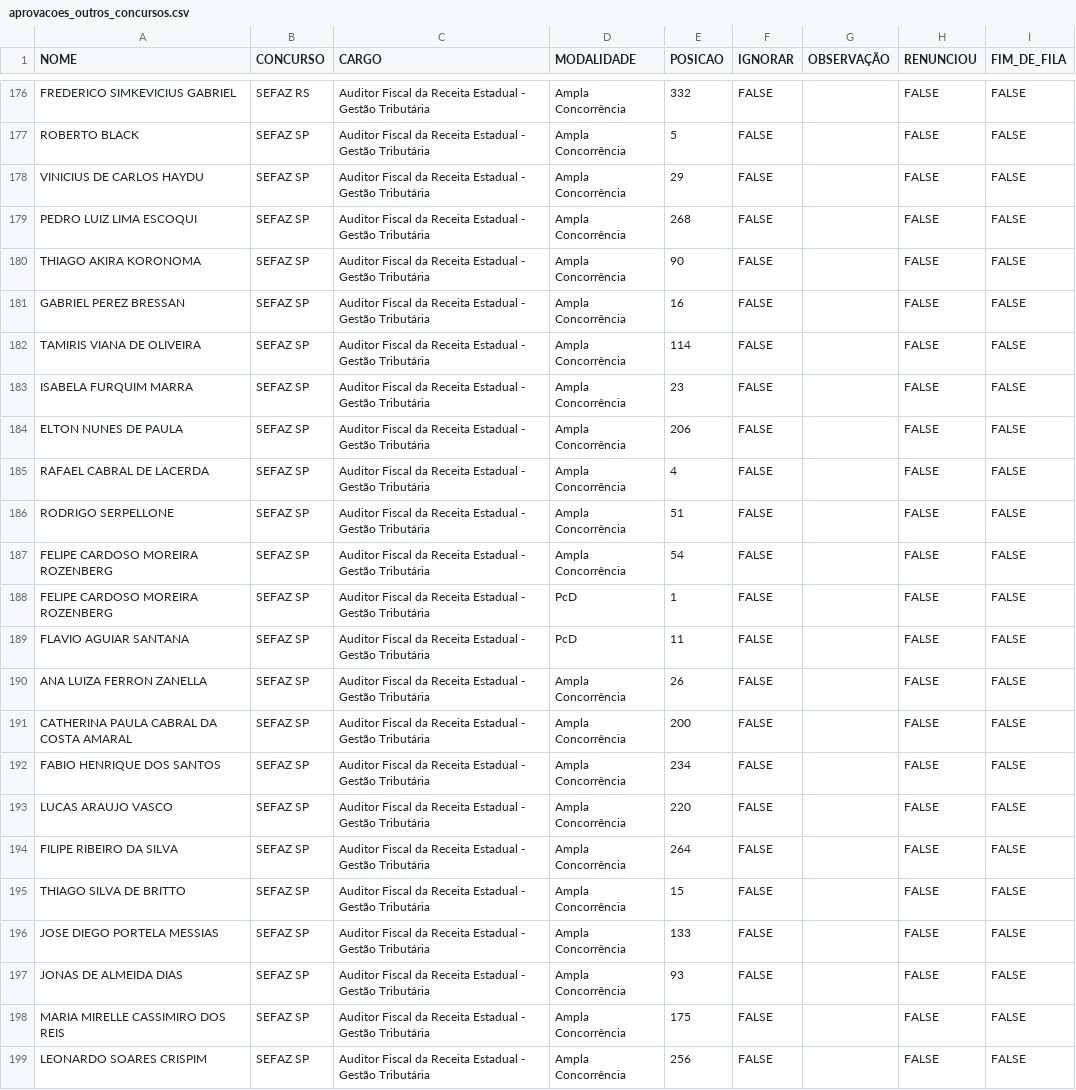
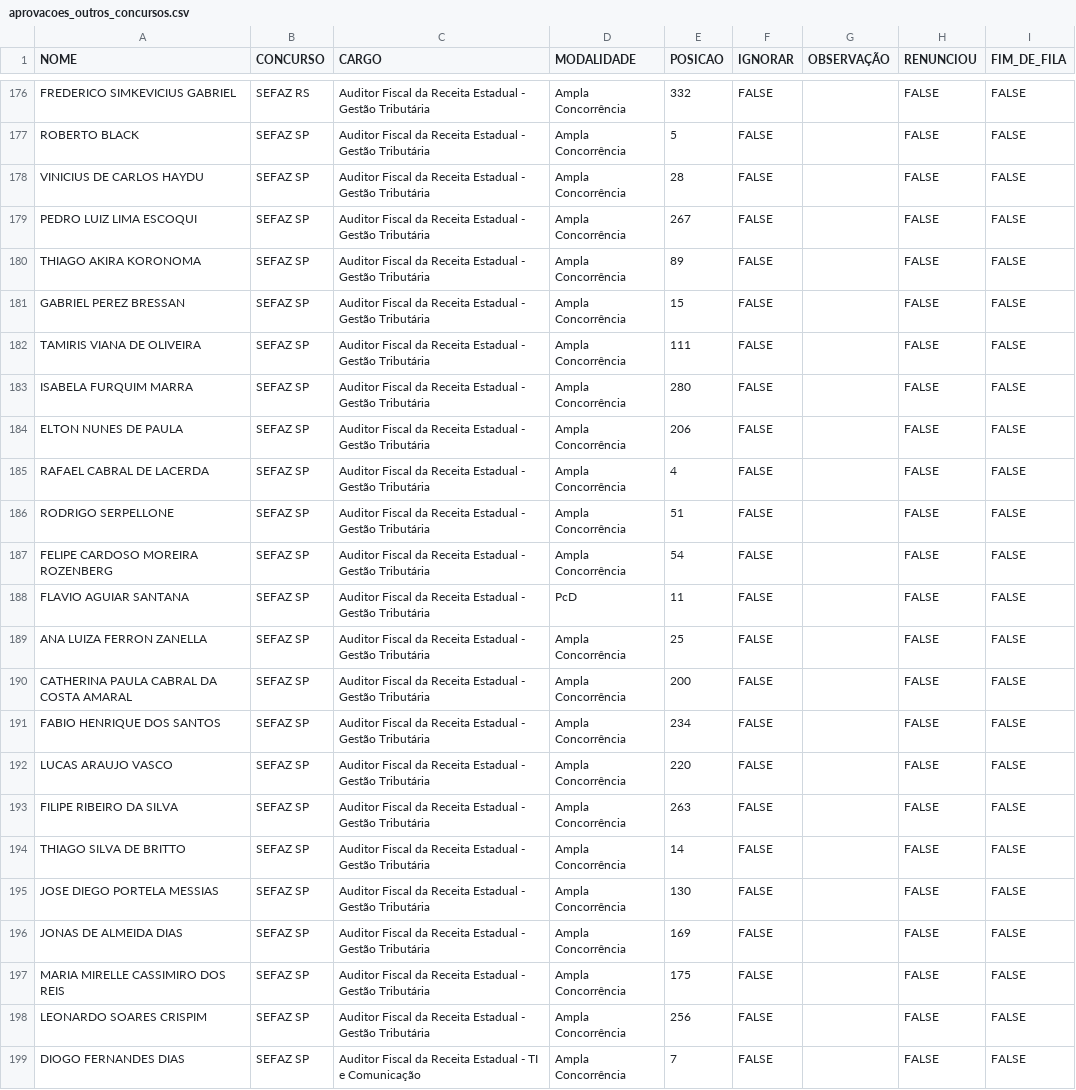
Before and after one commit to observatoriosefmg/observatoriosefmg.github.io, a CSV file: evasao/data/aprovacoes_outros_concursos.csv, drawn as a sheet; only a part is shown, gaps mark what is left out; the shorter side is filled out with more unchanged rows.

Commit message:
atualizacao posicoes sefaz sp

```diff
--- a/evasao/data/aprovacoes_outros_concursos.csv
+++ b/evasao/data/aprovacoes_outros_concursos.csv
@@ -177,8 +177,8 @@ FREDERICO SIMKEVICIUS GABRIEL;SEFAZ RS;Auditor Fiscal da Receita Estadual - Gest
 ROBERTO BLACK;SEFAZ SP;Auditor Fiscal da Receita Estadual - Gestão Tributária;Ampla Concorrência;5;FALSE;;FALSE;FALSE
-VINICIUS DE CARLOS HAYDU;SEFAZ SP;Auditor Fiscal da Receita Estadual - Gestão Tributária;Ampla Concorrência;29;FALSE;;FALSE;FALSE
-PEDRO LUIZ LIMA ESCOQUI;SEFAZ SP;Auditor Fiscal da Receita Estadual - Gestão Tributária;Ampla Concorrência;268;FALSE;;FALSE;FALSE
-THIAGO AKIRA KORONOMA;SEFAZ SP;Auditor Fiscal da Receita Estadual - Gestão Tributária;Ampla Concorrência;90;FALSE;;FALSE;FALSE
-GABRIEL PEREZ BRESSAN;SEFAZ SP;Auditor Fiscal da Receita Estadual - Gestão Tributária;Ampla Concorrência;16;FALSE;;FALSE;FALSE
-TAMIRIS VIANA DE OLIVEIRA;SEFAZ SP;Auditor Fiscal da Receita Estadual - Gestão Tributária;Ampla Concorrência;114;FALSE;;FALSE;FALSE
-ISABELA FURQUIM MARRA;SEFAZ SP;Auditor Fiscal da Receita Estadual - Gestão Tributária;Ampla Concorrência;23;FALSE;;FALSE;FALSE
+VINICIUS DE CARLOS HAYDU;SEFAZ SP;Auditor Fiscal da Receita Estadual - Gestão Tributária;Ampla Concorrência;28;FALSE;;FALSE;FALSE
+PEDRO LUIZ LIMA ESCOQUI;SEFAZ SP;Auditor Fiscal da Receita Estadual - Gestão Tributária;Ampla Concorrência;267;FALSE;;FALSE;FALSE
+THIAGO AKIRA KORONOMA;SEFAZ SP;Auditor Fiscal da Receita Estadual - Gestão Tributária;Ampla Concorrência;89;FALSE;;FALSE;FALSE
+GABRIEL PEREZ BRESSAN;SEFAZ SP;Auditor Fiscal da Receita Estadual - Gestão Tributária;Ampla Concorrência;15;FALSE;;FALSE;FALSE
+TAMIRIS VIANA DE OLIVEIRA;SEFAZ SP;Auditor Fiscal da Receita Estadual - Gestão Tributária;Ampla Concorrência;111;FALSE;;FALSE;FALSE
+ISABELA FURQUIM MARRA;SEFAZ SP;Auditor Fiscal da Receita Estadual - Gestão Tributária;Ampla Concorrência;280;FALSE;;FALSE;FALSE
 ELTON NUNES DE PAULA;SEFAZ SP;Auditor Fiscal da Receita Estadual - Gestão Tributária;Ampla Concorrência;206;FALSE;;FALSE;FALSE
@@ -187,5 +187,4 @@ RODRIGO SERPELLONE;SEFAZ SP;Auditor Fiscal da Receita Estadual - Gestão Tribut
 FELIPE CARDOSO MOREIRA ROZENBERG;SEFAZ SP;Auditor Fiscal da Receita Estadual - Gestão Tributária;Ampla Concorrência;54;FALSE;;FALSE;FALSE
-FELIPE CARDOSO MOREIRA ROZENBERG;SEFAZ SP;Auditor Fiscal da Receita Estadual - Gestão Tributária;PcD;1;FALSE;;FALSE;FALSE
 FLAVIO AGUIAR SANTANA;SEFAZ SP;Auditor Fiscal da Receita Estadual - Gestão Tributária;PcD;11;FALSE;;FALSE;FALSE
-ANA LUIZA FERRON ZANELLA;SEFAZ SP;Auditor Fiscal da Receita Estadual - Gestão Tributária;Ampla Concorrência;26;FALSE;;FALSE;FALSE
+ANA LUIZA FERRON ZANELLA;SEFAZ SP;Auditor Fiscal da Receita Estadual - Gestão Tributária;Ampla Concorrência;25;FALSE;;FALSE;FALSE
 CATHERINA PAULA CABRAL DA COSTA AMARAL;SEFAZ SP;Auditor Fiscal da Receita Estadual - Gestão Tributária;Ampla Concorrência;200;FALSE;;FALSE;FALSE
@@ -193,6 +192,6 @@ FABIO HENRIQUE DOS SANTOS;SEFAZ SP;Auditor Fiscal da Receita Estadual - Gestão
 LUCAS ARAUJO VASCO;SEFAZ SP;Auditor Fiscal da Receita Estadual - Gestão Tributária;Ampla Concorrência;220;FALSE;;FALSE;FALSE
-FILIPE RIBEIRO DA SILVA;SEFAZ SP;Auditor Fiscal da Receita Estadual - Gestão Tributária;Ampla Concorrência;264;FALSE;;FALSE;FALSE
-THIAGO SILVA DE BRITTO;SEFAZ SP;Auditor Fiscal da Receita Estadual - Gestão Tributária;Ampla Concorrência;15;FALSE;;FALSE;FALSE
-JOSE DIEGO PORTELA MESSIAS;SEFAZ SP;Auditor Fiscal da Receita Estadual - Gestão Tributária;Ampla Concorrência;133;FALSE;;FALSE;FALSE
-JONAS DE ALMEIDA DIAS;SEFAZ SP;Auditor Fiscal da Receita Estadual - Gestão Tributária;Ampla Concorrência;93;FALSE;;FALSE;FALSE
+FILIPE RIBEIRO DA SILVA;SEFAZ SP;Auditor Fiscal da Receita Estadual - Gestão Tributária;Ampla Concorrência;263;FALSE;;FALSE;FALSE
+THIAGO SILVA DE BRITTO;SEFAZ SP;Auditor Fiscal da Receita Estadual - Gestão Tributária;Ampla Concorrência;14;FALSE;;FALSE;FALSE
+JOSE DIEGO PORTELA MESSIAS;SEFAZ SP;Auditor Fiscal da Receita Estadual - Gestão Tributária;Ampla Concorrência;130;FALSE;;FALSE;FALSE
+JONAS DE ALMEIDA DIAS;SEFAZ SP;Auditor Fiscal da Receita Estadual - Gestão Tributária;Ampla Concorrência;169;FALSE;;FALSE;FALSE
 MARIA MIRELLE CASSIMIRO DOS REIS;SEFAZ SP;Auditor Fiscal da Receita Estadual - Gestão Tributária;Ampla Concorrência;175;FALSE;;FALSE;FALSE
```
